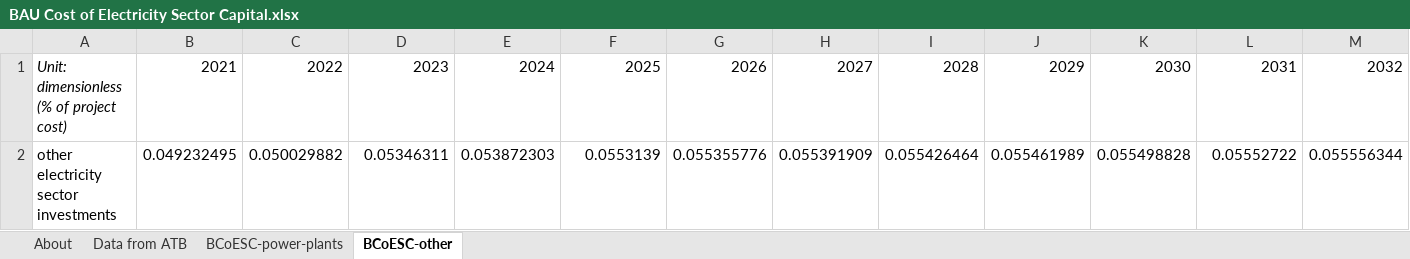
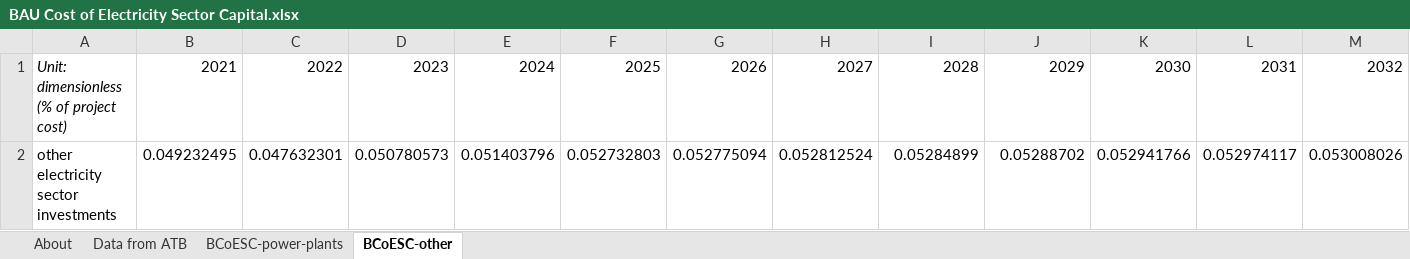
Before and after one commit to EnergyInnovation/eps-florida, an Excel workbook: InputData/elec/BCoESC/BAU Cost of Electricity Sector Capital.xlsx, sheet BCoESC-other, drawn as a sheet; only a part is shown; values as stored, in another font and other column widths than the file's, no borders; removed rows and columns are numbered as before the commit, all else as after; rows hold the shown columns only; the diff names each change by its address in the sheet, - before the commit and + after, or states it on an @@ line.

```diff
--- a/InputData/elec/BCoESC/BAU Cost of Electricity Sector Capital.xlsx (sheet BCoESC-other)
+++ b/InputData/elec/BCoESC/BAU Cost of Electricity Sector Capital.xlsx (sheet BCoESC-other)
-row 2: other electricity sector investments | 0.049232495 | 0.050029882 | 0.05346311 | 0.053872303 | 0.0553139 | 0.055355776 | 0.055391909 | 0.055426464 | 0.055461989 | 0.055498828 | 0.05552722 | 0.055556344
+row 2: other electricity sector investments | 0.049232495 | 0.047632301 | 0.050780573 | 0.051403796 | 0.052732803 | 0.052775094 | 0.052812524 | 0.05284899 | 0.05288702 | 0.052941766 | 0.052974117 | 0.053008026
```
Also changed, not shown: sheet Data from ATB, sheet BCoESC-power-plants, sheet About, formulas that keep their value, InputData/ctrl-settings/BAEPAbCiPC/Bool Are Energy Prices Affected by Chng in Production Costs.xlsx, InputData/elec/BCpUC/Battery Cost per Unit Cap.xlsx, 57 other files.
